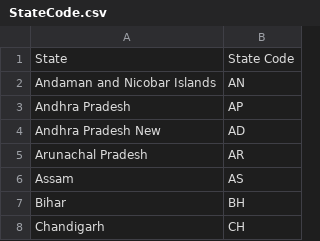
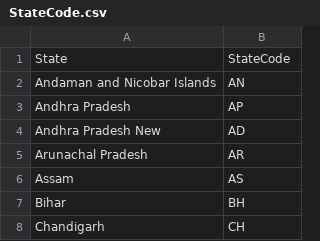
Before and after one commit to ashaheed00/CensusAnalyser, a CSV file: CSVfiles/StateCode.csv, drawn as a sheet; only a part is shown.

Commit message:
Refactor4C: com.commonscsv.builder added to analyse csv data using apache commons csv

```diff
--- a/CSVfiles/StateCode.csv
+++ b/CSVfiles/StateCode.csv
@@ -1,2 +1,2 @@
-State,State Code
+State,StateCode
 Andaman and Nicobar Islands,AN
```
Also changed, not shown: CSVfiles/StateCensusWithWrongDelimiter.csv, CSVfiles/StateCodeWrongDelimiter.csv, 9 other files.
